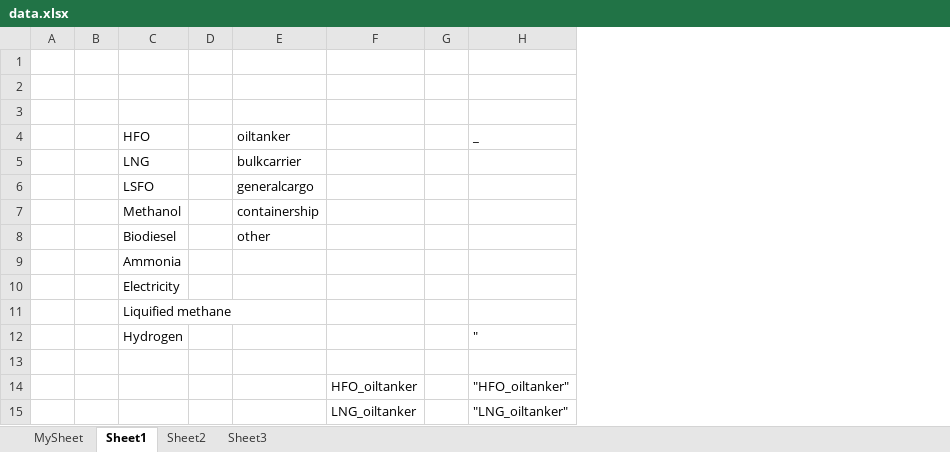
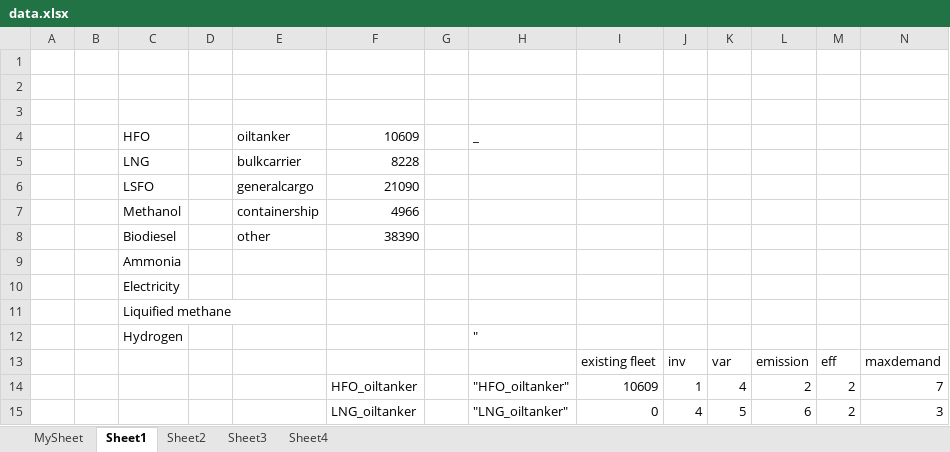
Before and after one commit to masonl31/global_shipping_model, an Excel workbook: data.xlsx, sheet Sheet1, drawn as a sheet; only a part is shown; values as stored, in another font and other column widths than the file's, no borders; the diff names each change by its address in the sheet, - before the commit and + after, or states it on an @@ line.

```diff
--- a/data.xlsx (sheet Sheet1)
+++ b/data.xlsx (sheet Sheet1)
+sheet tab: Sheet4
+column I, rows 13-15: existing fleet | 10609 | 0
+column J, rows 13-15: inv | 1 | 4
+column K, rows 13-15: var | 4 | 5
+column L, rows 13-15: emission | 2 | 6
+column M, rows 13-15: eff | 2 | 2
+column N, rows 13-15: maxdemand | 7 | 3
-F4: (empty)
+F4: 10609
-F5: (empty)
+F5: 8228
-F6: (empty)
+F6: 21090
-F7: (empty)
+F7: 4966
-F8: (empty)
+F8: 38390
-row 13: (empty)
+row 13:  |  |  |  |  |  |  |  | existing fleet | inv | var | emission | eff | maxdemand
```
Also changed, not shown: sheet Sheet3, 3 other files.
